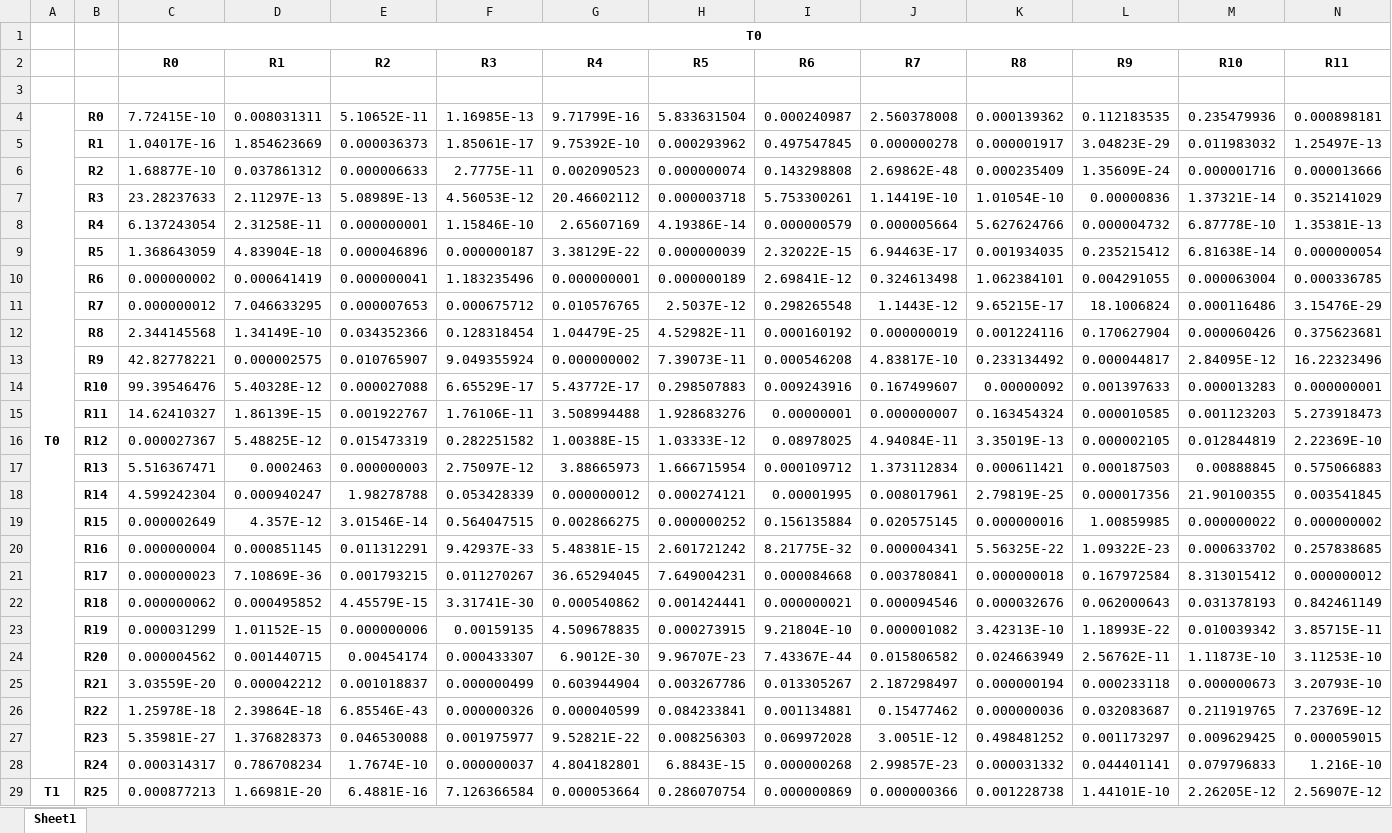
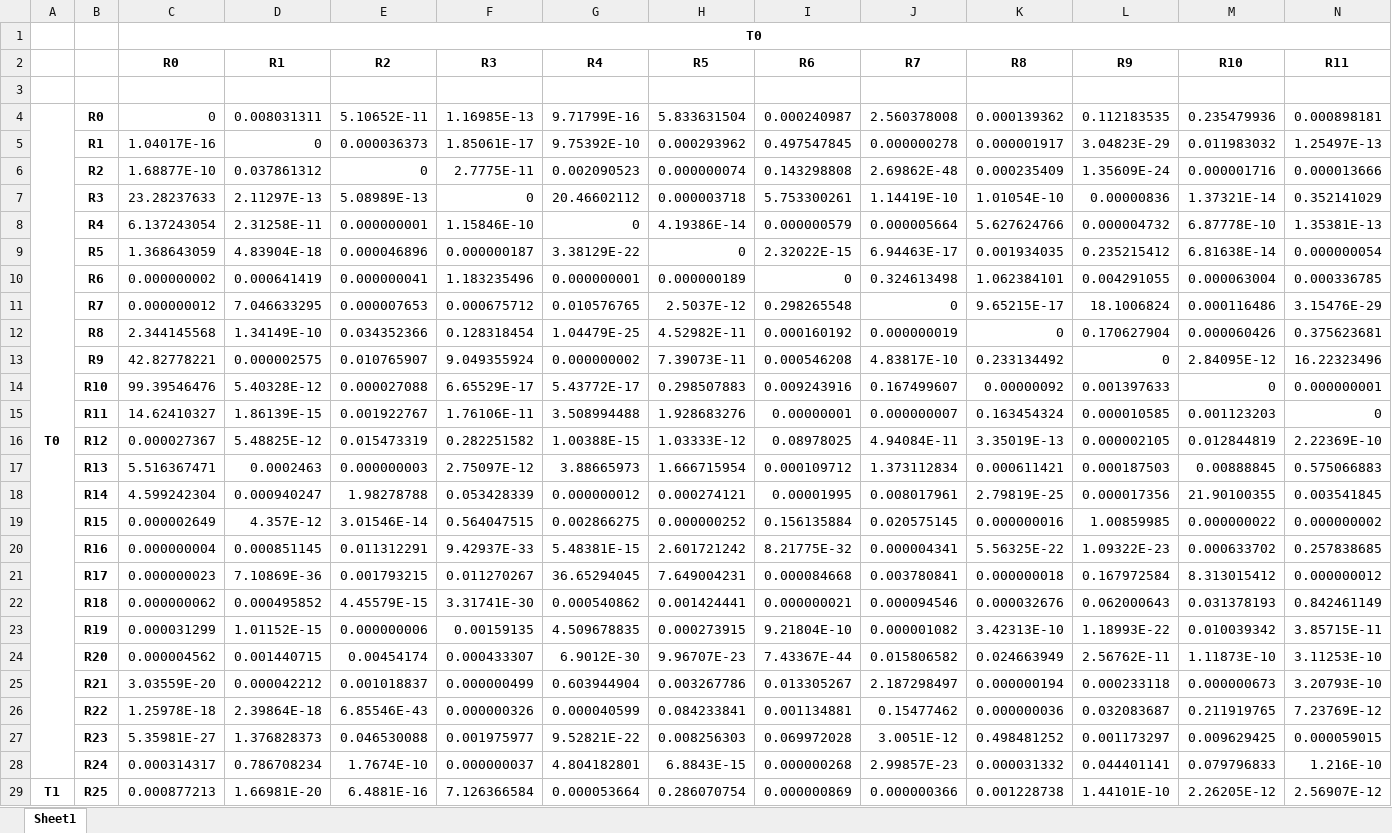
Before and after one commit to Emergent-Behaviors-in-Biology/crossfeeding-transition, an Excel workbook: fluxes_90_main_dataset.xlsx, sheet Sheet1, drawn as a sheet; only a part is shown; values as stored, in another font and other column widths than the file's, no borders; the diff covers the shown part only; the diff names each change by its address in the sheet, - before the commit and + after, or states it on an @@ line.

```diff
--- a/fluxes_90_main_dataset.xlsx (sheet Sheet1)
+++ b/fluxes_90_main_dataset.xlsx (sheet Sheet1)
-C4 (R0): 7.72415E-10
+C4 (R0): 0
-D5 (R1): 1.854623669
+D5 (R1): 0
-E6 (R2): 0.000006633
+E6 (R2): 0
-F7 (R3): 4.56053E-12
+F7 (R3): 0
-G8 (R4): 2.65607169
+G8 (R4): 0
-H9 (R5): 0.000000039
+H9 (R5): 0
-I10 (R6): 2.69841E-12
+I10 (R6): 0
-J11 (R7): 1.1443E-12
+J11 (R7): 0
-K12 (R8): 0.001224116
+K12 (R8): 0
-L13 (R9): 0.000044817
+L13 (R9): 0
-M14 (R10): 0.000013283
+M14 (R10): 0
-N15 (R11): 5.273918473
+N15 (R11): 0
```
Also changed, not shown: 88 edited cells elsewhere in this sheet, fluxes_23_dense_metabolism.xlsx, fluxes_23_main_dataset.xlsx, 4 other files.
